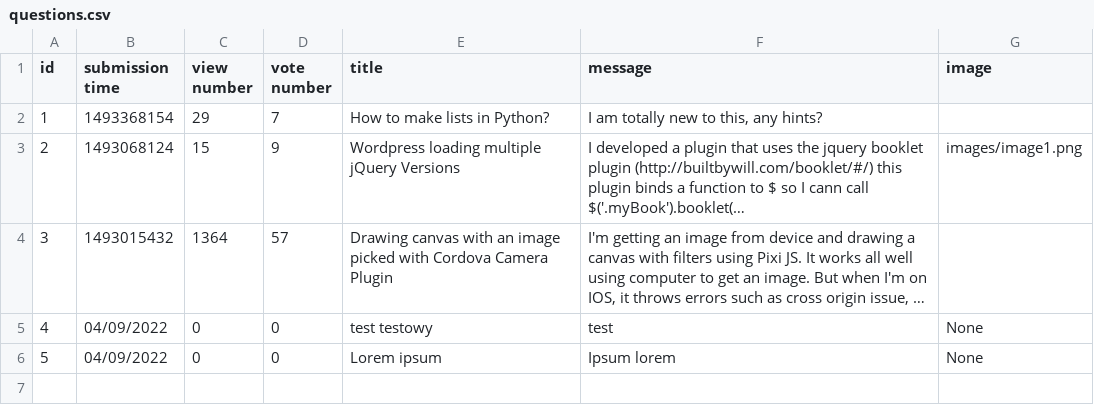
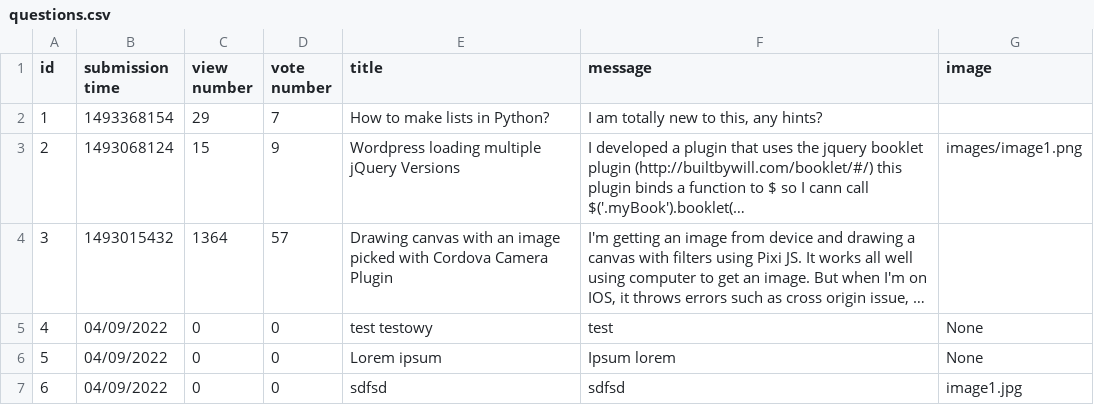
Before and after one commit to damskw/Ask-Mate-2022, a CSV file: questions.csv, drawn as a sheet; long unchanged cells end in …; the diff names each change by its address in the sheet, - before the commit and + after, or states it on an @@ line.

Commit message:
View images from directory - no upload yet

```diff
--- a/questions.csv
+++ b/questions.csv
+row 7: 6 | 04/09/2022 | 0 | 0 | sdfsd | sdfsd | image1.jpg
```
Also changed, not shown: 3 other files.
